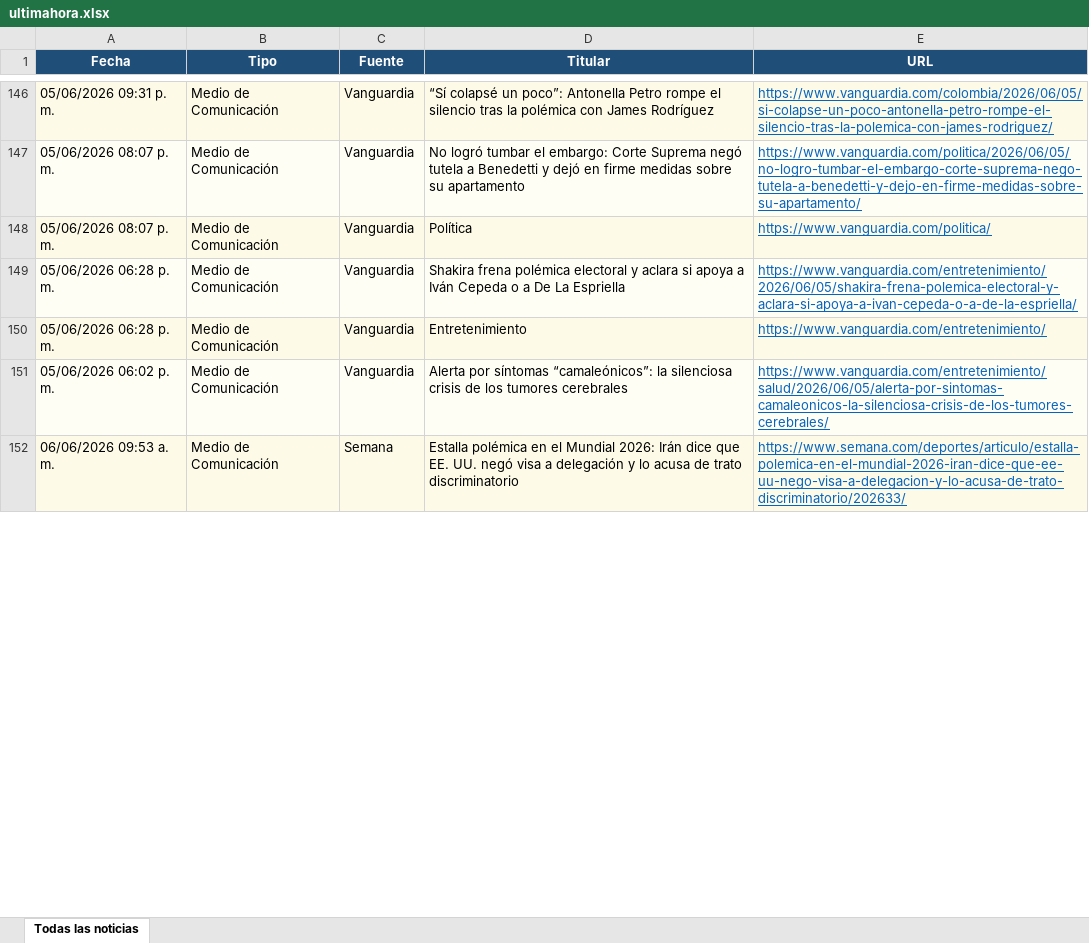
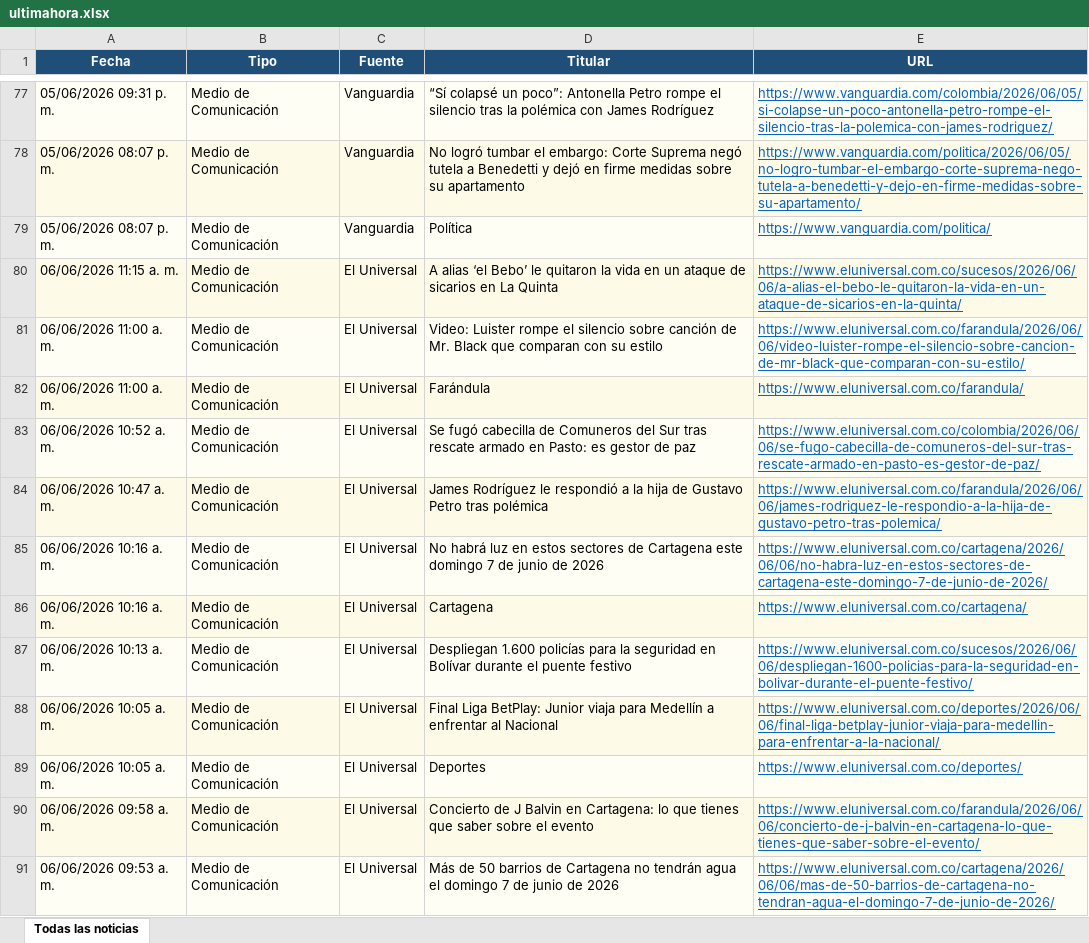
Before and after one commit to kevin961312/UltimaHora, an Excel workbook: docs/ultimahora.xlsx, sheet Todas las noticias, drawn as a sheet; only a part is shown, gaps mark what is left out; values as stored, in another font and other column widths than the file's, no borders; removed rows and columns are numbered as before the commit, all else as after; the diff covers the shown part only; the diff names each change by its address in the sheet, - before the commit and + after, or states it on an @@ line.

```diff
--- a/docs/ultimahora.xlsx (sheet Todas las noticias)
+++ b/docs/ultimahora.xlsx (sheet Todas las noticias)
-row 149: 05/06/2026 06:28 p. m. | Medio de Comunicación | Vanguardia | Shakira frena polémica electoral y aclara si apoya a Iván Cepeda o a De La Espriella | https://www.vanguardia.com/entretenimiento/2026/06/05/shakira-frena-polemica-electoral-y-aclara-si-apoya-a-ivan-cepeda-o-a-de-la-espriella/
-row 150: 05/06/2026 06:28 p. m. | Medio de Comunicación | Vanguardia | Entretenimiento | https://www.vanguardia.com/entretenimiento/
+row 80: 06/06/2026 11:15 a. m. | Medio de Comunicación | El Universal | A alias ‘el Bebo’ le quitaron la vida en un ataque de sicarios en La Quinta | https://www.eluniversal.com.co/sucesos/2026/06/06/a-alias-el-bebo-le-quitaron-la-vida-en-un-ataque-de-sicarios-en-la-quinta/
-A81 (Fecha): 05/06/2026 06:02 p. m.
+A81 (Fecha): 06/06/2026 11:00 a. m.
-C81 (Fuente): Vanguardia
+C81 (Fuente): El Universal
-D81 (Titular): Alerta por síntomas “camaleónicos”: la silenciosa crisis de los tumores cerebrales
+D81 (Titular): Video: Luister rompe el silencio sobre canción de Mr. Black que comparan con su estilo
-E81 (URL): https://www.vanguardia.com/entretenimiento/salud/2026/06/05/alerta-por-sintomas-camaleonicos-la-silenciosa-crisis-de-los-tumores-cerebrales/
+E81 (URL): https://www.eluniversal.com.co/farandula/2026/06/06/video-luister-rompe-el-silencio-sobre-cancion-de-mr-black-que-comparan-con-su-estilo/
+row 82: 06/06/2026 11:00 a. m. | Medio de Comunicación | El Universal | Farándula | https://www.eluniversal.com.co/farandula/
+row 83: 06/06/2026 10:52 a. m. | Medio de Comunicación | El Universal | Se fugó cabecilla de Comuneros del Sur tras rescate armado en Pasto: es gestor de paz | https://www.eluniversal.com.co/colombia/2026/06/06/se-fugo-cabecilla-de-comuneros-del-sur-tras-rescate-armado-en-pasto-es-gestor-de-paz/
+row 84: 06/06/2026 10:47 a. m. | Medio de Comunicación | El Universal | James Rodríguez le respondió a la hija de Gustavo Petro tras polémica | https://www.eluniversal.com.co/farandula/2026/06/06/james-rodriguez-le-respondio-a-la-hija-de-gustavo-petro-tras-polemica/
@@ row 44 moved to row 85: 06/06/2026 10:16 a. m. @@
@@ row 45 moved to row 86: 06/06/2026 10:16 a. m. @@
@@ row 46 moved to row 87: 06/06/2026 10:13 a. m. @@
@@ row 47 moved to row 88: 06/06/2026 10:05 a. m. @@
@@ row 48 moved to row 89: 06/06/2026 10:05 a. m. @@
@@ row 49 moved to row 90: 06/06/2026 09:58 a. m. @@
-C91 (Fuente): Semana
+C91 (Fuente): El Universal
-D91 (Titular): Estalla polémica en el Mundial 2026: Irán dice que EE. UU. negó visa a delegación y lo acusa de trato discriminatorio
+D91 (Titular): Más de 50 barrios de Cartagena no tendrán agua el domingo 7 de junio de 2026
-E91 (URL): https://www.semana.com/deportes/articulo/estalla-polemica-en-el-mundial-2026-iran-dice-que-ee-uu-nego-visa-a-delegacion-y-lo-acusa-de-trato-discriminatorio/202633/
+E91 (URL): https://www.eluniversal.com.co/cartagena/2026/06/06/mas-de-50-barrios-de-cartagena-no-tendran-agua-el-domingo-7-de-junio-de-2026/
```
Also changed, not shown: 69 added rows, 88 removed rows, 61 moved rows and 80 edited cells elsewhere in this sheet, 1 other file.
